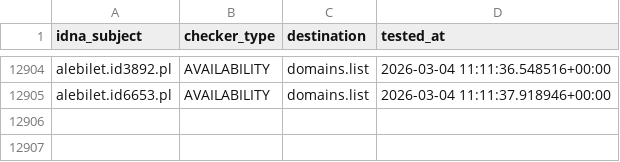
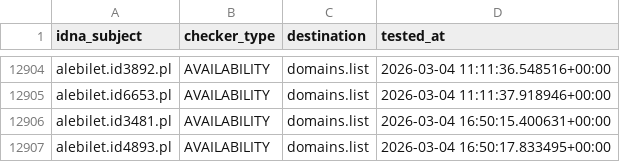
Before and after one commit to Ultimate-Hosts-Blacklist/KADhosts_azet12, a CSV file: .pyfunceble/inactive.csv, drawn as a sheet; only a part is shown, gaps mark what is left out; the diff names each change by its address in the sheet, - before the commit and + after, or states it on an @@ line.

```diff
--- a/.pyfunceble/inactive.csv
+++ b/.pyfunceble/inactive.csv
+row 12906: alebilet.id3481.pl | AVAILABILITY | domains.list | 2026-03-04 16:50:15.400631+00:00
+row 12907: alebilet.id4893.pl | AVAILABILITY | domains.list | 2026-03-04 16:50:17.833495+00:00
```
Also changed, not shown: 14 other files.
